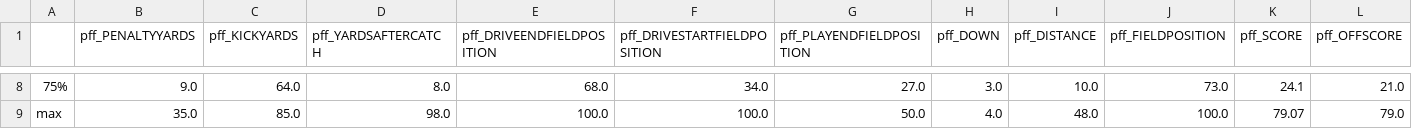
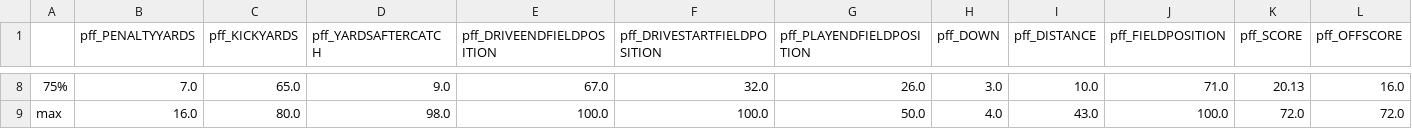
Before and after one commit to clifflinrichie/STAT-4800-, a CSV file: EP_var_initial_statistics_summary.csv, drawn as a sheet; only a part is shown, gaps mark what is left out; the diff covers the shown part only; the diff names each change by its address in the sheet, - before the commit and + after, or states it on an @@ line.

```diff
--- a/EP_var_initial_statistics_summary.csv
+++ b/EP_var_initial_statistics_summary.csv
-B8 (pff_PENALTYYARDS): 9.0
+B8 (pff_PENALTYYARDS): 7.0
-C8 (pff_KICKYARDS): 64.0
+C8 (pff_KICKYARDS): 65.0
-D8 (pff_YARDSAFTERCATCH): 8.0
+D8 (pff_YARDSAFTERCATCH): 9.0
-E8 (pff_DRIVEENDFIELDPOSITION): 68.0
+E8 (pff_DRIVEENDFIELDPOSITION): 67.0
-F8 (pff_DRIVESTARTFIELDPOSITION): 34.0
+F8 (pff_DRIVESTARTFIELDPOSITION): 32.0
-G8 (pff_PLAYENDFIELDPOSITION): 27.0
+G8 (pff_PLAYENDFIELDPOSITION): 26.0
-J8 (pff_FIELDPOSITION): 73.0
+J8 (pff_FIELDPOSITION): 71.0
-K8 (pff_SCORE): 24.1
+K8 (pff_SCORE): 20.13
-L8 (pff_OFFSCORE): 21.0
+L8 (pff_OFFSCORE): 16.0
-B9 (pff_PENALTYYARDS): 35.0
+B9 (pff_PENALTYYARDS): 16.0
-C9 (pff_KICKYARDS): 85.0
+C9 (pff_KICKYARDS): 80.0
-I9 (pff_DISTANCE): 48.0
+I9 (pff_DISTANCE): 43.0
-K9 (pff_SCORE): 79.07
+K9 (pff_SCORE): 72.0
-L9 (pff_OFFSCORE): 79.0
+L9 (pff_OFFSCORE): 72.0
```
Also changed, not shown: 48 edited cells elsewhere in this file, 1 other file.
